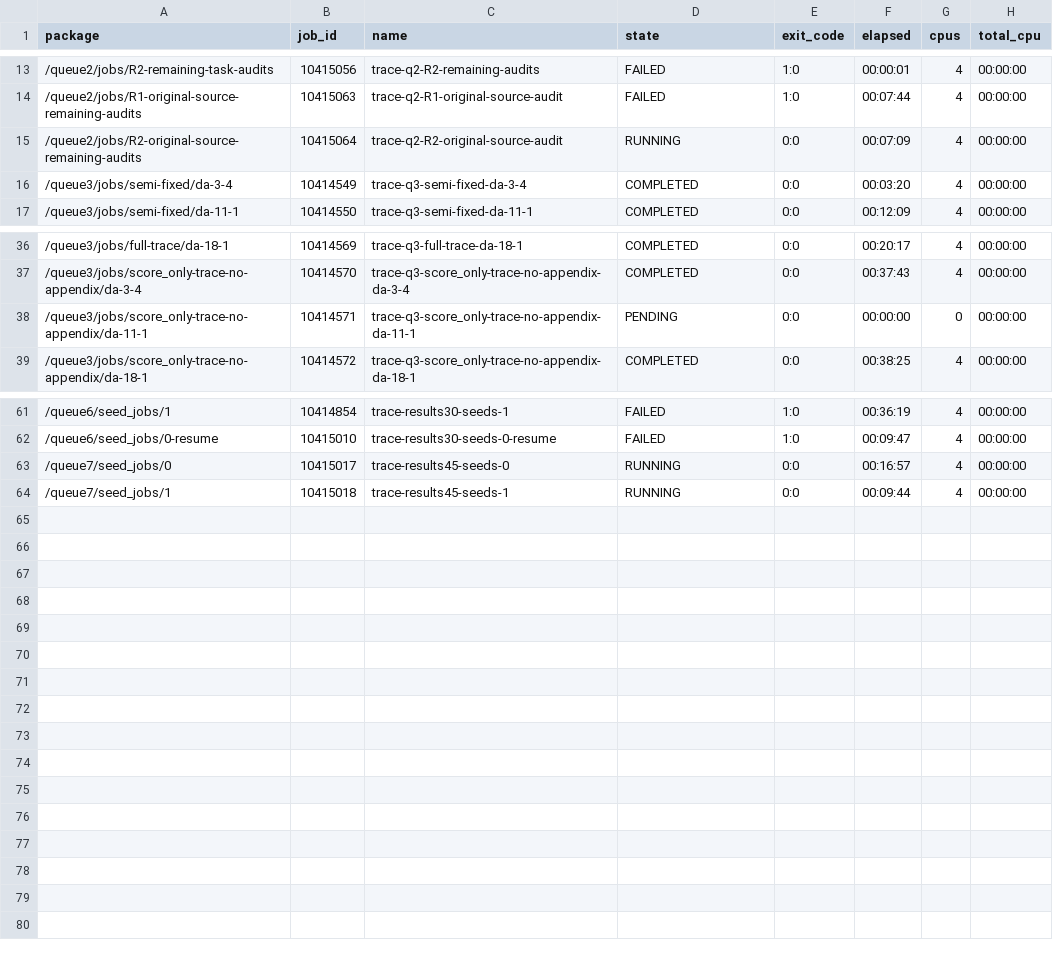
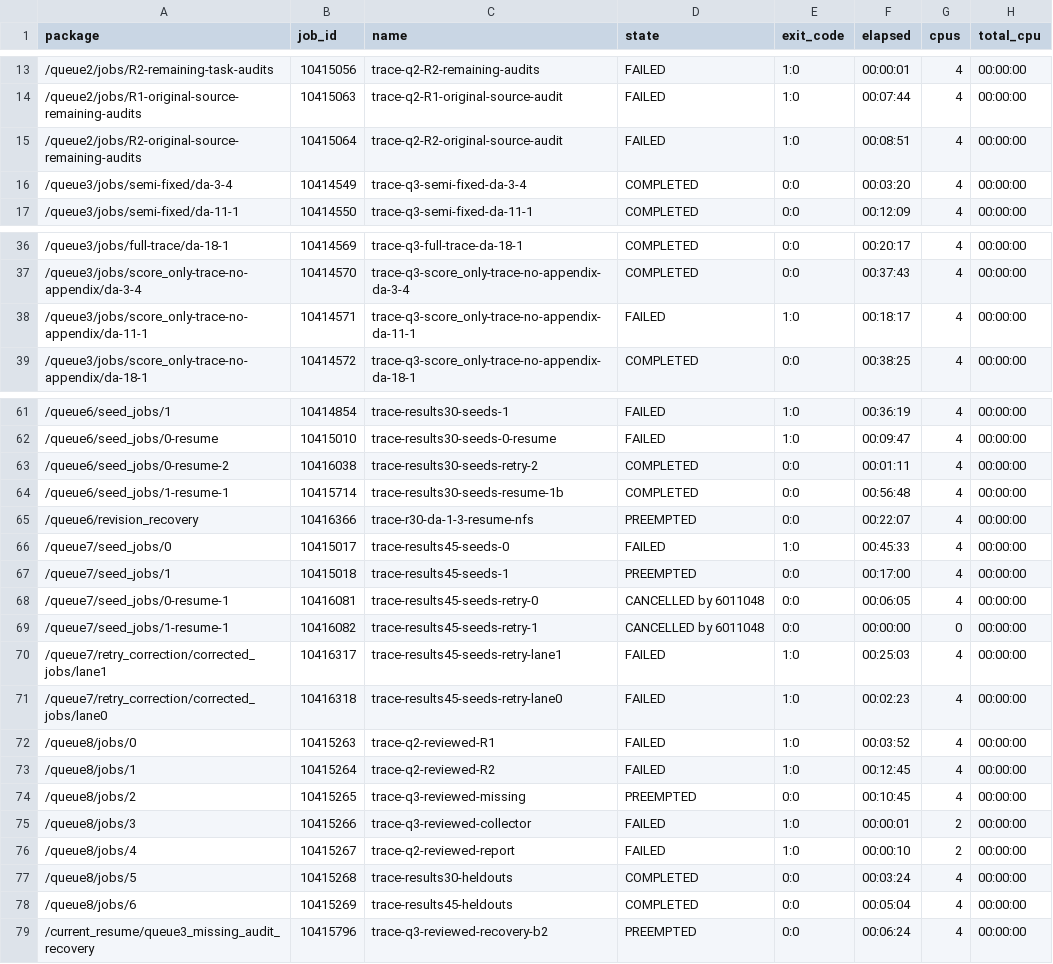
Before and after one commit to abehou/rubric_gen, a CSV file: docs/reports/2026-09-12/biomnibench-v21-to45/queue8/job-accounting.csv, drawn as a sheet; only a part is shown, gaps mark what is left out; the diff covers the shown part only.

```diff
--- a/docs/reports/2026-09-12/biomnibench-v21-to45/queue8/job-accounting.csv
+++ b/docs/reports/2026-09-12/biomnibench-v21-to45/queue8/job-accounting.csv
@@ -14,3 +14,3 @@ package,job_id,name,state,exit_code,elapsed,cpus,total_cpu
 /queue2/jobs/R1-original-source-remaining-audits,10415063,trace-q2-R1-original-source-audit,FAILED,1:0,00:07:44,4,00:00:00
-/queue2/jobs/R2-original-source-remaining-audits,10415064,trace-q2-R2-original-source-audit,RUNNING,0:0,00:07:09,4,00:00:00
+/queue2/jobs/R2-original-source-remaining-audits,10415064,trace-q2-R2-original-source-audit,FAILED,1:0,00:08:51,4,00:00:00
 /queue3/jobs/semi-fixed/da-3-4,10414549,trace-q3-semi-fixed-da-3-4,COMPLETED,0:0,00:03:20,4,00:00:00
@@ -37,3 +37,3 @@ package,job_id,name,state,exit_code,elapsed,cpus,total_cpu
 /queue3/jobs/score_only-trace-no-appendix/da-3-4,10414570,trace-q3-score_only-trace-no-appendix-da-3-4,COMPLETED,0:0,00:37:43,4,00:00:00
-/queue3/jobs/score_only-trace-no-appendix/da-11-1,10414571,trace-q3-score_only-trace-no-appendix-da-11-1,PENDING,0:0,00:00:00,0,00:00:00
+/queue3/jobs/score_only-trace-no-appendix/da-11-1,10414571,trace-q3-score_only-trace-no-appendix-da-11-1,FAILED,1:0,00:18:17,4,00:00:00
 /queue3/jobs/score_only-trace-no-appendix/da-18-1,10414572,trace-q3-score_only-trace-no-appendix-da-18-1,COMPLETED,0:0,00:38:25,4,00:00:00
@@ -62,3 +62,18 @@ package,job_id,name,state,exit_code,elapsed,cpus,total_cpu
 /queue6/seed_jobs/0-resume,10415010,trace-results30-seeds-0-resume,FAILED,1:0,00:09:47,4,00:00:00
-/queue7/seed_jobs/0,10415017,trace-results45-seeds-0,RUNNING,0:0,00:16:57,4,00:00:00
-/queue7/seed_jobs/1,10415018,trace-results45-seeds-1,RUNNING,0:0,00:09:44,4,00:00:00
+/queue6/seed_jobs/0-resume-2,10416038,trace-results30-seeds-retry-2,COMPLETED,0:0,00:01:11,4,00:00:00
+/queue6/seed_jobs/1-resume-1,10415714,trace-results30-seeds-resume-1b,COMPLETED,0:0,00:56:48,4,00:00:00
+/queue6/revision_recovery,10416366,trace-r30-da-1-3-resume-nfs,PREEMPTED,0:0,00:22:07,4,00:00:00
+/queue7/seed_jobs/0,10415017,trace-results45-seeds-0,FAILED,1:0,00:45:33,4,00:00:00
+/queue7/seed_jobs/1,10415018,trace-results45-seeds-1,PREEMPTED,0:0,00:17:00,4,00:00:00
+/queue7/seed_jobs/0-resume-1,10416081,trace-results45-seeds-retry-0,CANCELLED by 6011048,0:0,00:06:05,4,00:00:00
+/queue7/seed_jobs/1-resume-1,10416082,trace-results45-seeds-retry-1,CANCELLED by 6011048,0:0,00:00:00,0,00:00:00
+/queue7/retry_correction/corrected_jobs/lane1,10416317,trace-results45-seeds-retry-lane1,FAILED,1:0,00:25:03,4,00:00:00
+/queue7/retry_correction/corrected_jobs/lane0,10416318,trace-results45-seeds-retry-lane0,FAILED,1:0,00:02:23,4,00:00:00
+/queue8/jobs/0,10415263,trace-q2-reviewed-R1,FAILED,1:0,00:03:52,4,00:00:00
+/queue8/jobs/1,10415264,trace-q2-reviewed-R2,FAILED,1:0,00:12:45,4,00:00:00
+/queue8/jobs/2,10415265,trace-q3-reviewed-missing,PREEMPTED,0:0,00:10:45,4,00:00:00
+/queue8/jobs/3,10415266,trace-q3-reviewed-collector,FAILED,1:0,00:00:01,2,00:00:00
+/queue8/jobs/4,10415267,trace-q2-reviewed-report,FAILED,1:0,00:00:10,2,00:00:00
+/queue8/jobs/5,10415268,trace-results30-heldouts,COMPLETED,0:0,00:03:24,4,00:00:00
+/queue8/jobs/6,10415269,trace-results45-heldouts,COMPLETED,0:0,00:05:04,4,00:00:00
+/current_resume/queue3_missing_audit_recovery,10415796,trace-q3-reviewed-recovery-b2,PREEMPTED,0:0,00:06:24,4,00:00:00
```
Also changed, not shown: 16 edited cells elsewhere in this file, docs/reports/2026-09-12/biomnibench-v21-to45/queue8/assignment-progress.csv, docs/reports/2026-09-12/biomnibench-v21-to45/queue8/complete-cells-by-auditor.csv, 23 other files.
